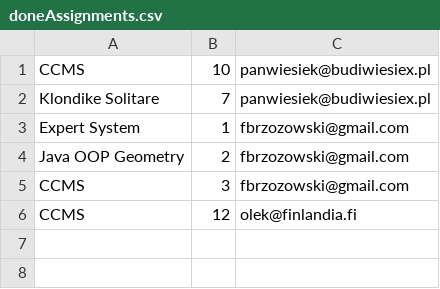
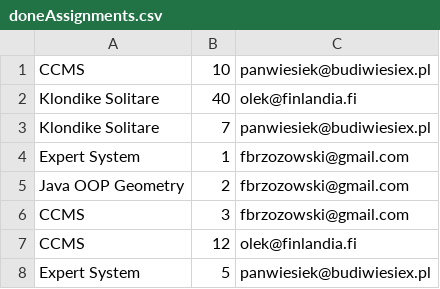
Before and after one commit to CodecoolKRK20173/ccms-ambitni-seba-sev, a CSV file: com/doneAssignments.csv, drawn as a sheet.

Commit message:
Fix assignment bug

```diff
--- a/com/doneAssignments.csv
+++ b/com/doneAssignments.csv
@@ -1,2 +1,3 @@
 CCMS,10,panwiesiek@budiwiesiex.pl
+Klondike Solitare,40,olek@finlandia.fi
 Klondike Solitare,7,panwiesiek@budiwiesiex.pl
@@ -6 +7,2 @@ CCMS,3,fbrzozowski@gmail.com
 CCMS,12,olek@finlandia.fi
+Expert System,5,panwiesiek@budiwiesiex.pl
```
Also changed, not shown: 1 other file.
